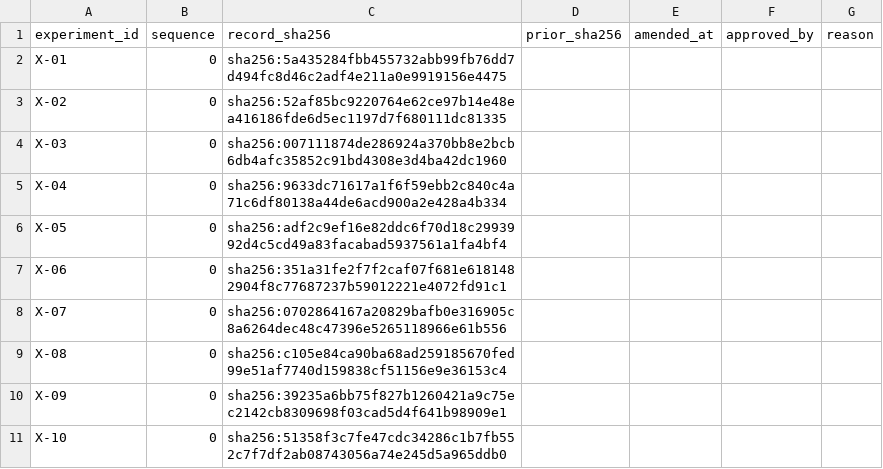
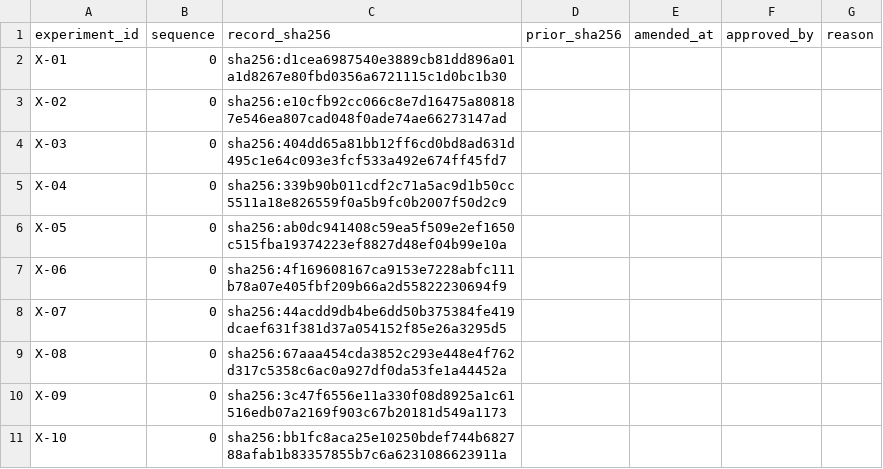
Before and after one commit to WeKruit/SAF, a CSV file: registries/experiment_amendment_ledger.csv, drawn as a sheet.

```diff
--- a/registries/experiment_amendment_ledger.csv
+++ b/registries/experiment_amendment_ledger.csv
@@ -1,11 +1,11 @@
 experiment_id,sequence,record_sha256,prior_sha256,amended_at,approved_by,reason
-X-01,0,sha256:5a435284fbb455732abb99fb76dd7d494fc8d46c2adf4e211a0e9919156e4475,,,,
-X-02,0,sha256:52af85bc9220764e62ce97b14e48ea416186fde6d5ec1197d7f680111dc81335,,,,
-X-03,0,sha256:007111874de286924a370bb8e2bcb6db4afc35852c91bd4308e3d4ba42dc1960,,,,
-X-04,0,sha256:9633dc71617a1f6f59ebb2c840c4a71c6df80138a44de6acd900a2e428a4b334,,,,
-X-05,0,sha256:adf2c9ef16e82ddc6f70d18c2993992d4c5cd49a83facabad5937561a1fa4bf4,,,,
-X-06,0,sha256:351a31fe2f7f2caf07f681e6181482904f8c77687237b59012221e4072fd91c1,,,,
-X-07,0,sha256:0702864167a20829bafb0e316905c8a6264dec48c47396e5265118966e61b556,,,,
-X-08,0,sha256:c105e84ca90ba68ad259185670fed99e51af7740d159838cf51156e9e36153c4,,,,
-X-09,0,sha256:39235a6bb75f827b1260421a9c75ec2142cb8309698f03cad5d4f641b98909e1,,,,
-X-10,0,sha256:51358f3c7fe47cdc34286c1b7fb552c7f7df2ab08743056a74e245d5a965ddb0,,,,
+X-01,0,sha256:d1cea6987540e3889cb81dd896a01a1d8267e80fbd0356a6721115c1d0bc1b30,,,,
+X-02,0,sha256:e10cfb92cc066c8e7d16475a808187e546ea807cad048f0ade74ae66273147ad,,,,
+X-03,0,sha256:404dd65a81bb12ff6cd0bd8ad631d495c1e64c093e3fcf533a492e674ff45fd7,,,,
+X-04,0,sha256:339b90b011cdf2c71a5ac9d1b50cc5511a18e826559f0a5b9fc0b2007f50d2c9,,,,
+X-05,0,sha256:ab0dc941408c59ea5f509e2ef1650c515fba19374223ef8827d48ef04b99e10a,,,,
+X-06,0,sha256:4f169608167ca9153e7228abfc111b78a07e405fbf209b66a2d55822230694f9,,,,
+X-07,0,sha256:44acdd9db4be6dd50b375384fe419dcaef631f381d37a054152f85e26a3295d5,,,,
+X-08,0,sha256:67aaa454cda3852c293e448e4f762d317c5358c6ac0a927df0da53fe1a44452a,,,,
+X-09,0,sha256:3c47f6556e11a330f08d8925a1c61516edb07a2169f903c67b20181d549a1173,,,,
+X-10,0,sha256:bb1fc8aca25e10250bdef744b682788afab1b83357855b7c6a6231086623911a,,,,
```
Also changed, not shown: registries/experiment_registry.csv, 12 other files.
